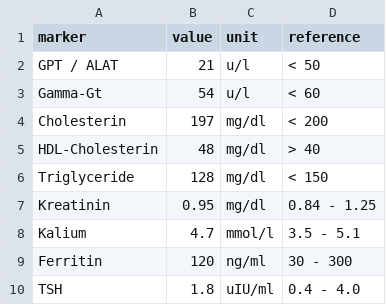
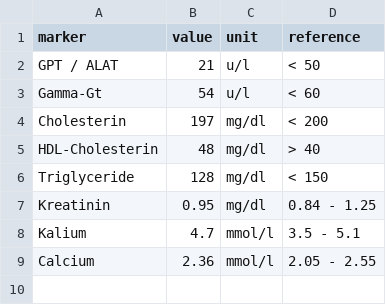
Before and after one commit to Tuna-Safak/isa, a CSV file: output/bloodtest_results.csv, drawn as a sheet.

```diff
--- a/output/bloodtest_results.csv
+++ b/output/bloodtest_results.csv
@@ -8,3 +8,2 @@ Kreatinin,0.95,mg/dl,0.84 - 1.25
 Kalium,4.7,mmol/l,3.5 - 5.1
-Ferritin,120,ng/ml,30 - 300
-TSH,1.8,uIU/ml,0.4 - 4.0
+Calcium,2.36,mmol/l,2.05 - 2.55
```
Also changed, not shown: 5 other files.
